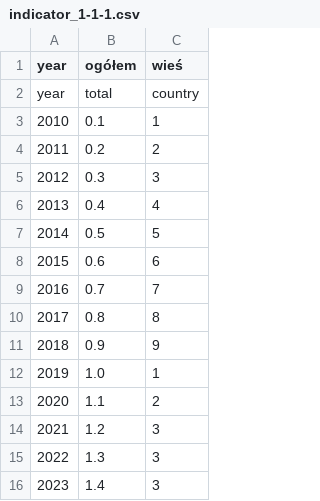
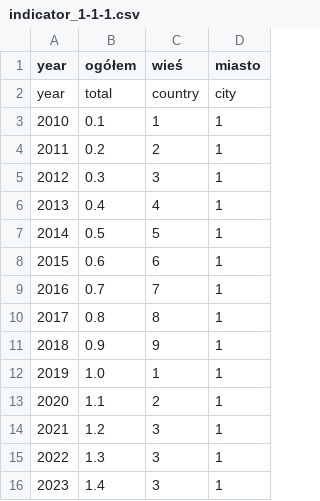
Before and after one commit to PaulinaM1/hthon, a CSV file: indicator/indicator_1-1-1.csv, drawn as a sheet; the diff names each change by its address in the sheet, - before the commit and + after, or states it on an @@ line.

Commit message:
city

```diff
--- a/indicator/indicator_1-1-1.csv
+++ b/indicator/indicator_1-1-1.csv
+column D (miasto), rows 2-16: city | 1 | 1 | 1 | 1 | 1 | 1 | 1 | 1 | 1 | 1 | 1 | 1 | 1 | 1
```
